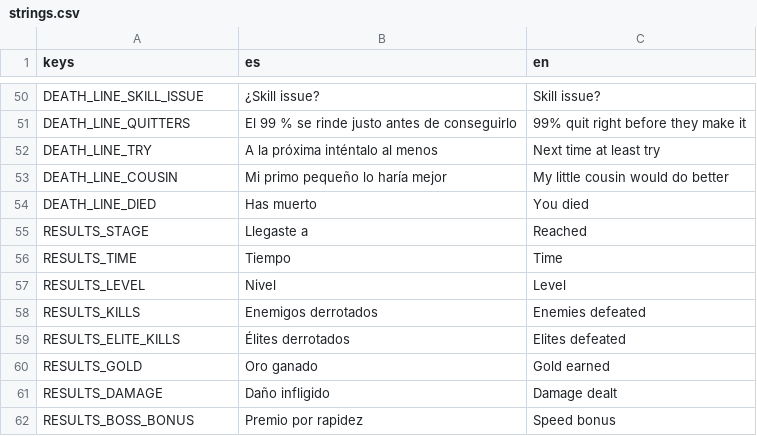
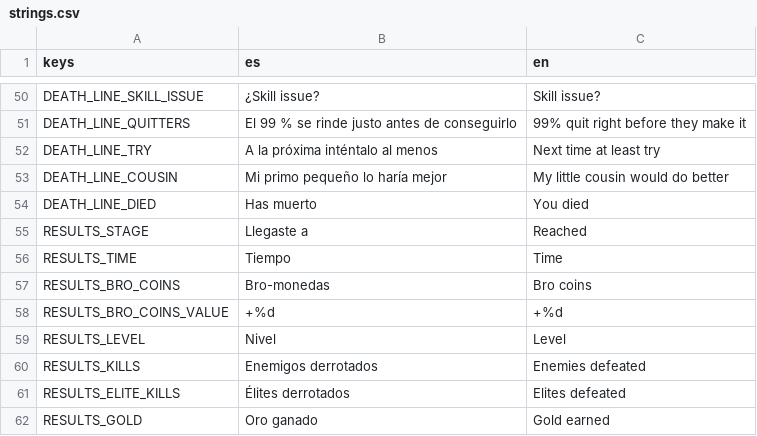
Before and after one commit to UriBokchoi/BroGuild, a CSV file: data/i18n/strings.csv, drawn as a sheet; only a part is shown, gaps mark what is left out; the shorter side is filled out with more unchanged rows; the diff names each change by its address in the sheet, - before the commit and + after, or states it on an @@ line.

```diff
--- a/data/i18n/strings.csv
+++ b/data/i18n/strings.csv
+row 57: RESULTS_BRO_COINS | Bro-monedas | Bro coins
+row 58: RESULTS_BRO_COINS_VALUE | +%d | +%d
```
Also changed, not shown: 18 other files.
